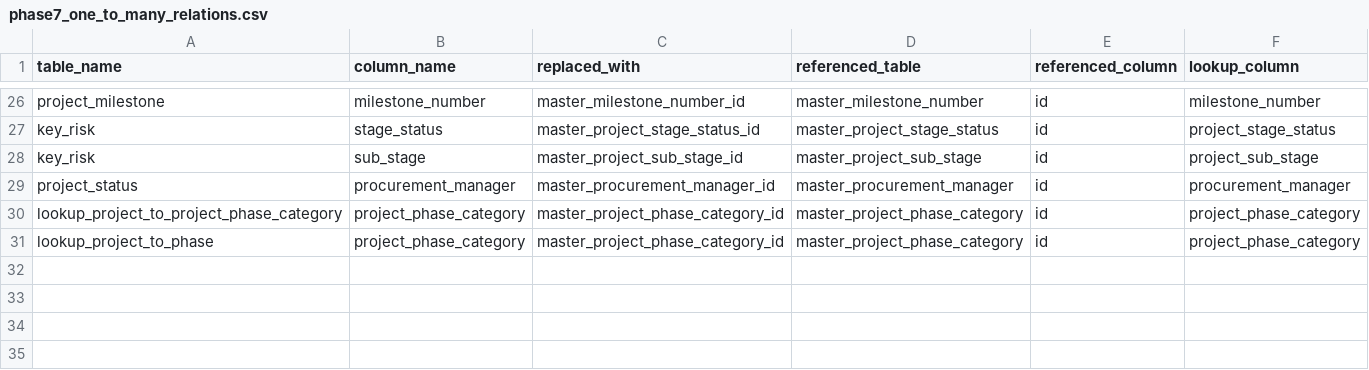
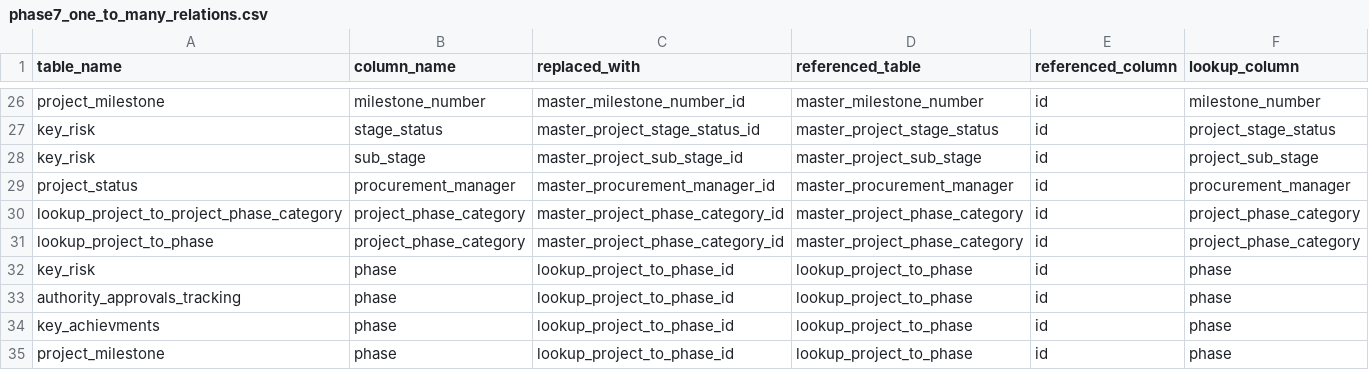
Before and after one commit to Husseinelghoul/database_revamp, a CSV file: config/data_integrity_changes/phase7_one_to_many_relations.csv, drawn as a sheet; only a part is shown, gaps mark what is left out; the diff names each change by its address in the sheet, - before the commit and + after, or states it on an @@ line.

```diff
--- a/config/data_integrity_changes/phase7_one_to_many_relations.csv
+++ b/config/data_integrity_changes/phase7_one_to_many_relations.csv
+row 32: key_risk | phase | lookup_project_to_phase_id | lookup_project_to_phase | id | phase
+row 33: authority_approvals_tracking | phase | lookup_project_to_phase_id | lookup_project_to_phase | id | phase
+row 34: key_achievments | phase | lookup_project_to_phase_id | lookup_project_to_phase | id | phase
+row 35: project_milestone | phase | lookup_project_to_phase_id | lookup_project_to_phase | id | phase
```
Also changed, not shown: config/data_integrity_changes/phase7_many_to_many_relations.csv, config/data_integrity_changes/phase7_unused_columns.csv, 3 other files.
